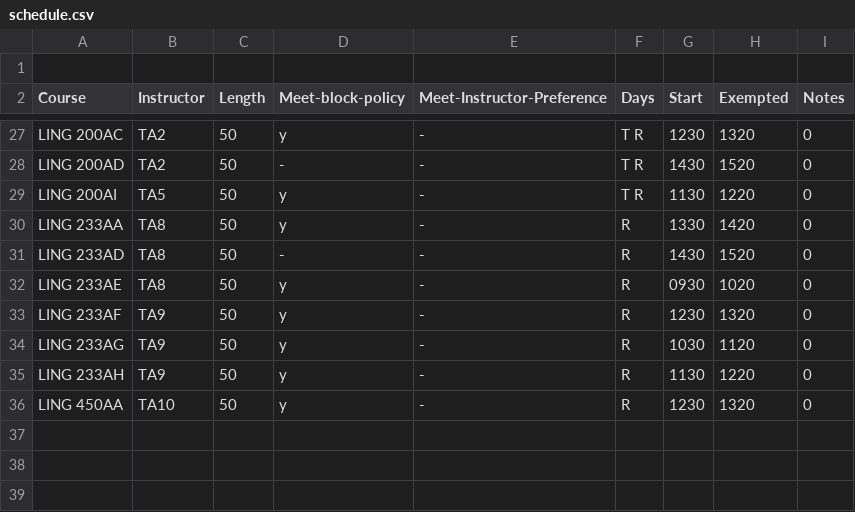
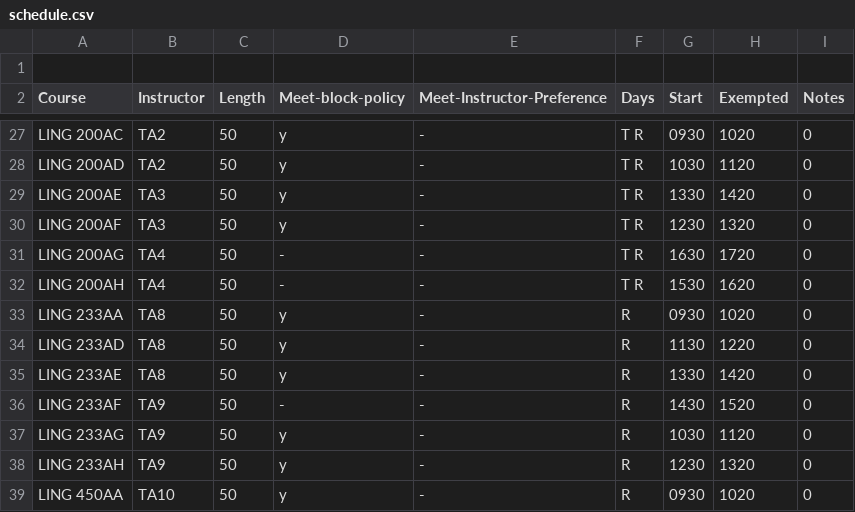
Before and after one commit to YianWang0114/Course-Scheduling-System, a CSV file: workspace/1-fall-2024/schedule.csv, drawn as a sheet; only a part is shown, gaps mark what is left out; addresses are those after the commit; the diff covers the shown part only; the diff names each change by its address in the sheet, - before the commit and + after, or states it on an @@ line.

```diff
--- a/workspace/1-fall-2024/schedule.csv
+++ b/workspace/1-fall-2024/schedule.csv
-G27 (Start): 1230
+G27 (Start): 0930
-H27 (Exempted): 1320
+H27 (Exempted): 1020
-D28 (Meet-block-policy): -
+D28 (Meet-block-policy): y
-G28 (Start): 1430
+G28 (Start): 1030
-H28 (Exempted): 1520
+H28 (Exempted): 1120
-A29 (Course): LING 200AI
+A29 (Course): LING 200AE
-B29 (Instructor): TA5
+B29 (Instructor): TA3
-G29 (Start): 1130
+G29 (Start): 1330
-H29 (Exempted): 1220
+H29 (Exempted): 1420
+row 30: LING 200AF | TA3 | 50 | y | - | T R | 1230 | 1320 | 0
+row 31: LING 200AG | TA4 | 50 | - | - | T R | 1630 | 1720 | 0
+row 32: LING 200AH | TA4 | 50 | - | - | T R | 1530 | 1620 | 0
-G33 (Start): 1330
+G33 (Start): 0930
-H33 (Exempted): 1420
+H33 (Exempted): 1020
-D34 (Meet-block-policy): -
+D34 (Meet-block-policy): y
-G34 (Start): 1430
+G34 (Start): 1130
-H34 (Exempted): 1520
+H34 (Exempted): 1220
-G35 (Start): 0930
+G35 (Start): 1330
-H35 (Exempted): 1020
+H35 (Exempted): 1420
-D36 (Meet-block-policy): y
+D36 (Meet-block-policy): -
-G36 (Start): 1230
+G36 (Start): 1430
-H36 (Exempted): 1320
+H36 (Exempted): 1520
-G38 (Start): 1130
+G38 (Start): 1230
-H38 (Exempted): 1220
+H38 (Exempted): 1320
-G39 (Start): 1230
+G39 (Start): 0930
-H39 (Exempted): 1320
+H39 (Exempted): 1020
```
Also changed, not shown: 1 added row, 1 removed row and 32 edited cells elsewhere in this file, workspace/2-win-2025/schedule.csv, workspace/3-spr-2025/schedule.csv, 32 other files.
